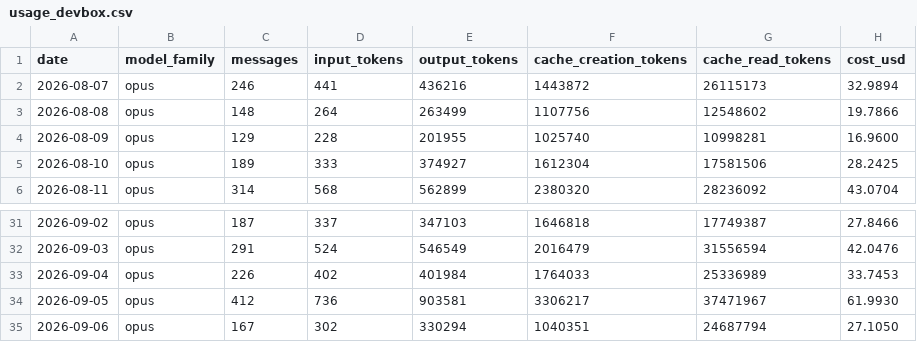
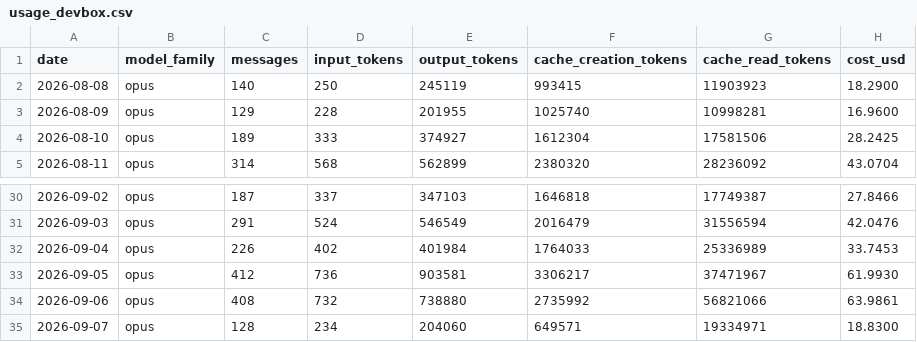
Before and after one commit to mitch-zink/mitch-zink, a CSV file: data/usage_devbox.csv, drawn as a sheet; only a part is shown, gaps mark what is left out; removed rows and columns are numbered as before the commit, all else as after; the diff names each change by its address in the sheet, - before the commit and + after, or states it on an @@ line.

Commit message:
chore: refresh claude-spend chart (devbox)

```diff
--- a/data/usage_devbox.csv
+++ b/data/usage_devbox.csv
-row 2: 2026-08-07 | opus | 246 | 441 | 436216 | 1443872 | 26115173 | 32.9894
-row 3: 2026-08-08 | opus | 148 | 264 | 263499 | 1107756 | 12548602 | 19.7866
+row 2: 2026-08-08 | opus | 140 | 250 | 245119 | 993415 | 11903923 | 18.2900
-row 35: 2026-09-06 | opus | 167 | 302 | 330294 | 1040351 | 24687794 | 27.1050
+row 34: 2026-09-06 | opus | 408 | 732 | 738880 | 2735992 | 56821066 | 63.9861
+row 35: 2026-09-07 | opus | 128 | 234 | 204060 | 649571 | 19334971 | 18.8300
```
Also changed, not shown: 2 other files.
